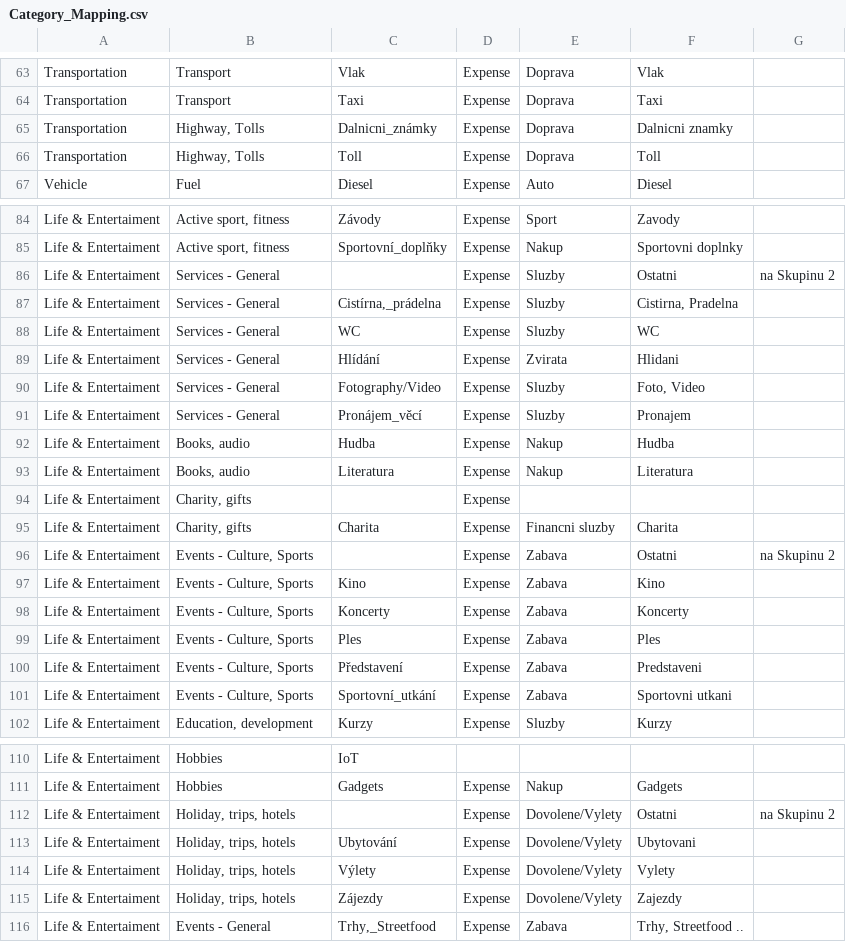
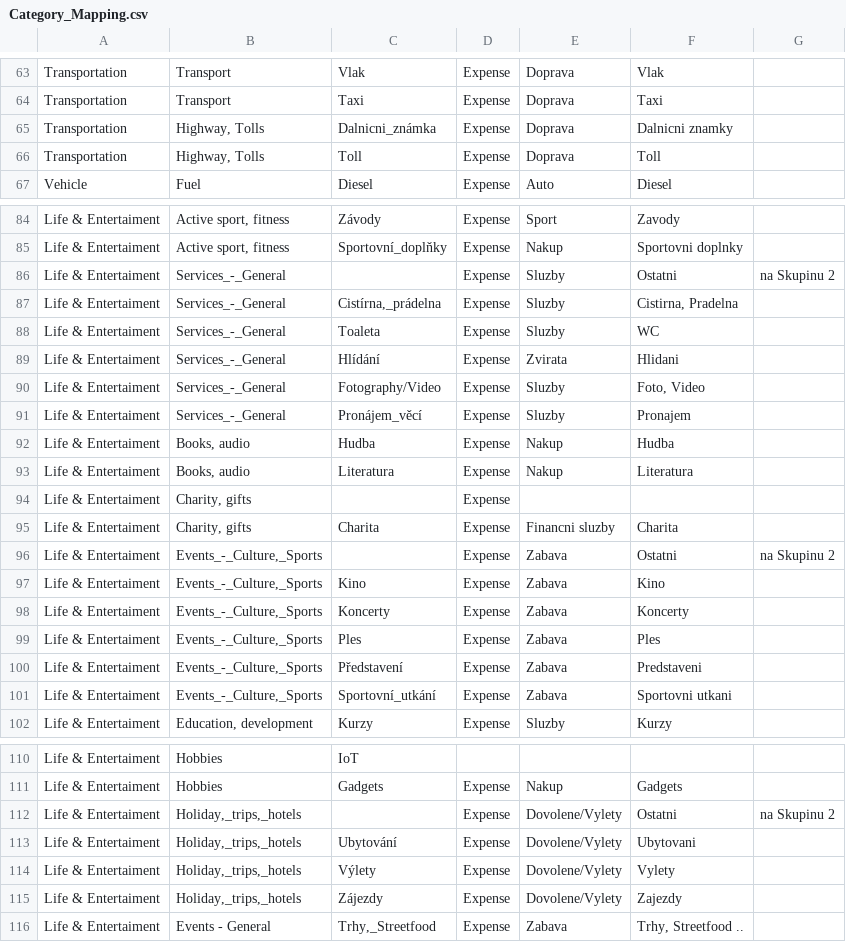
Before and after one commit to VASKOTechDesign/BlueCoin-Wallet_migration_tool, a CSV file: Category_Mapping.csv, drawn as a sheet; only a part is shown, gaps mark what is left out.

```diff
--- a/Category_Mapping.csv
+++ b/Category_Mapping.csv
@@ -64,3 +64,3 @@ Transportation;Transport;Vlak;Expense;Doprava;Vlak;
 Transportation;Transport;Taxi;Expense;Doprava;Taxi;
-Transportation;Highway, Tolls;Dalnicni_známky;Expense;Doprava;Dalnicni znamky;
+Transportation;Highway, Tolls;Dalnicni_známka;Expense;Doprava;Dalnicni znamky;
 Transportation;Highway, Tolls;Toll;Expense;Doprava;Toll;
@@ -85,8 +85,8 @@ Life & Entertaiment;Active sport, fitness;Závody;Expense;Sport;Zavody;
 Life & Entertaiment;Active sport, fitness;Sportovní_doplňky;Expense;Nakup;Sportovni doplnky;
-Life & Entertaiment;Services - General;;Expense;Sluzby;Ostatni;na Skupinu 2
-Life & Entertaiment;Services - General;Cistírna,_prádelna;Expense;Sluzby;Cistirna, Pradelna;
-Life & Entertaiment;Services - General;WC;Expense;Sluzby;WC;
-Life & Entertaiment;Services - General;Hlídání;Expense;Zvirata;Hlidani;
-Life & Entertaiment;Services - General;Fotography/Video;Expense;Sluzby;Foto, Video;
-Life & Entertaiment;Services - General;Pronájem_věcí;Expense;Sluzby;Pronajem;
+Life & Entertaiment;Services_-_General;;Expense;Sluzby;Ostatni;na Skupinu 2
+Life & Entertaiment;Services_-_General;Cistírna,_prádelna;Expense;Sluzby;Cistirna, Pradelna;
+Life & Entertaiment;Services_-_General;Toaleta;Expense;Sluzby;WC;
+Life & Entertaiment;Services_-_General;Hlídání;Expense;Zvirata;Hlidani;
+Life & Entertaiment;Services_-_General;Fotography/Video;Expense;Sluzby;Foto, Video;
+Life & Entertaiment;Services_-_General;Pronájem_věcí;Expense;Sluzby;Pronajem;
 Life & Entertaiment;Books, audio;Hudba;Expense;Nakup;Hudba;
@@ -95,8 +95,8 @@ Life & Entertaiment;Charity, gifts;;Expense;;;
 Life & Entertaiment;Charity, gifts;Charita;Expense;Financni sluzby;Charita;
-Life & Entertaiment;Events - Culture, Sports;;Expense;Zabava;Ostatni;na Skupinu 2
-Life & Entertaiment;Events - Culture, Sports;Kino;Expense;Zabava;Kino;
-Life & Entertaiment;Events - Culture, Sports;Koncerty;Expense;Zabava;Koncerty;
-Life & Entertaiment;Events - Culture, Sports;Ples;Expense;Zabava;Ples;
-Life & Entertaiment;Events - Culture, Sports;Představení;Expense;Zabava;Predstaveni;
-Life & Entertaiment;Events - Culture, Sports;Sportovní_utkání;Expense;Zabava;Sportovni utkani;
+Life & Entertaiment;Events_-_Culture,_Sports;;Expense;Zabava;Ostatni;na Skupinu 2
+Life & Entertaiment;Events_-_Culture,_Sports;Kino;Expense;Zabava;Kino;
+Life & Entertaiment;Events_-_Culture,_Sports;Koncerty;Expense;Zabava;Koncerty;
+Life & Entertaiment;Events_-_Culture,_Sports;Ples;Expense;Zabava;Ples;
+Life & Entertaiment;Events_-_Culture,_Sports;Představení;Expense;Zabava;Predstaveni;
+Life & Entertaiment;Events_-_Culture,_Sports;Sportovní_utkání;Expense;Zabava;Sportovni utkani;
 Life & Entertaiment;Education, development;Kurzy;Expense;Sluzby;Kurzy;
@@ -111,6 +111,6 @@ Life & Entertaiment;Hobbies;IoT;;;;
 Life & Entertaiment;Hobbies;Gadgets;Expense;Nakup;Gadgets;
-Life & Entertaiment;Holiday, trips, hotels;;Expense;Dovolene/Vylety;Ostatni;na Skupinu 2
-Life & Entertaiment;Holiday, trips, hotels;Ubytování;Expense;Dovolene/Vylety;Ubytovani;
-Life & Entertaiment;Holiday, trips, hotels;Výlety;Expense;Dovolene/Vylety;Vylety;
-Life & Entertaiment;Holiday, trips, hotels;Zájezdy;Expense;Dovolene/Vylety;Zajezdy;
+Life & Entertaiment;Holiday,_trips,_hotels;;Expense;Dovolene/Vylety;Ostatni;na Skupinu 2
+Life & Entertaiment;Holiday,_trips,_hotels;Ubytování;Expense;Dovolene/Vylety;Ubytovani;
+Life & Entertaiment;Holiday,_trips,_hotels;Výlety;Expense;Dovolene/Vylety;Vylety;
+Life & Entertaiment;Holiday,_trips,_hotels;Zájezdy;Expense;Dovolene/Vylety;Zajezdy;
 Life & Entertaiment;Events - General;Trhy,_Streetfood;Expense;Zabava;Trhy, Streetfood ..;
```
Also changed, not shown: 4 other files.
